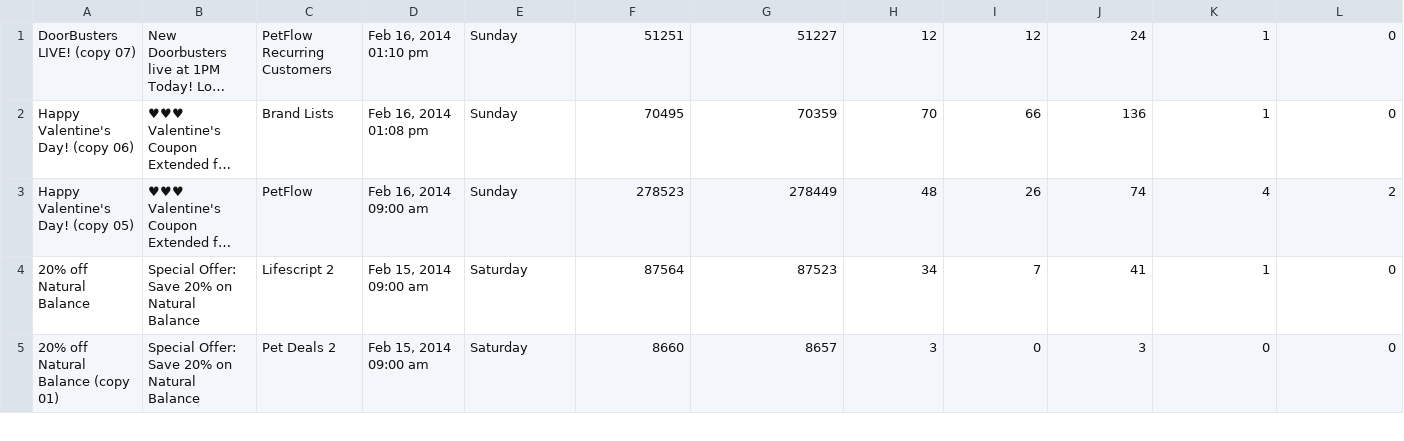
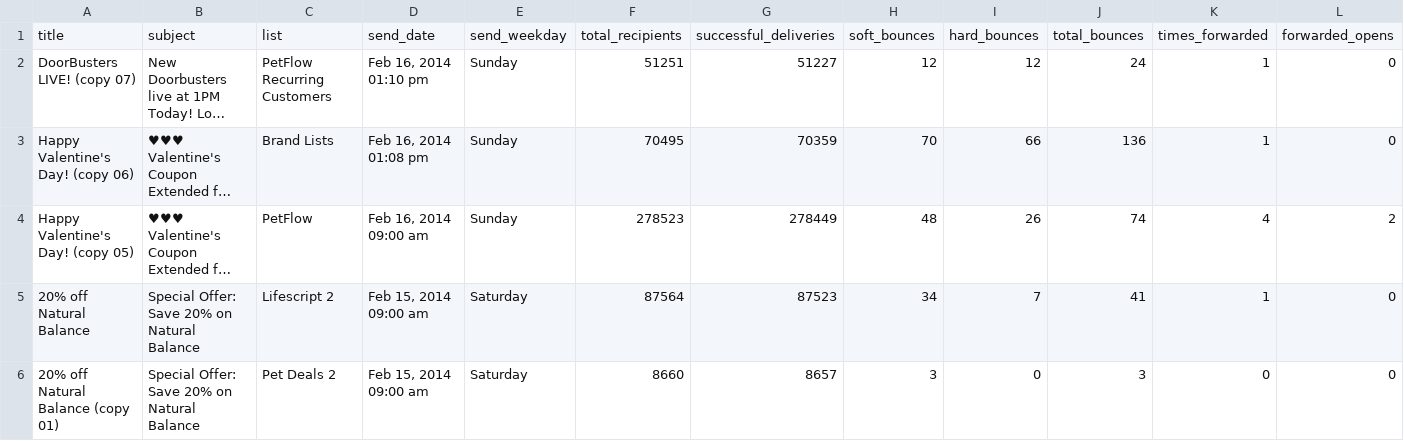
Before and after one commit to sranso/flatiron-bffgroove, a CSV file: Feb_16_2014.csv, drawn as a sheet; only a part is shown; long unchanged cells end in …; rows hold the shown columns only; the diff names each change by its address in the sheet, - before the commit and + after, or states it on an @@ line.

```diff
--- a/Feb_16_2014.csv
+++ b/Feb_16_2014.csv
+row 1: title | subject | list | send_date | send_weekday | total_recipients | successful_deliveries | soft_bounces | hard_bounces | total_bounces | times_forwarded | forwarded_opens
```
Also changed, not shown: 1 other file.
